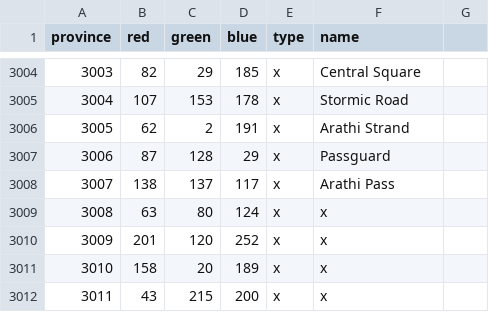
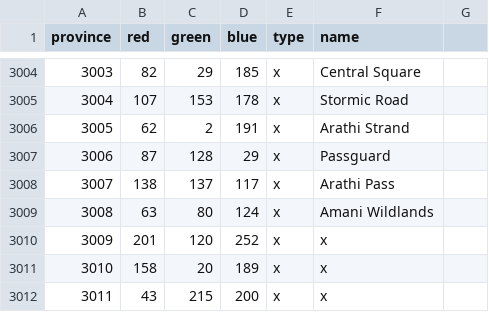
Before and after one commit to nastyasalways/warcraft_universalis, a CSV file: map/definition.csv, drawn as a sheet; only a part is shown, gaps mark what is left out.

Commit message:
Bugfix
Fix 'Redridge Mountains in Ghostlands' Bug
Fix Events text in polish localisation
Fix Silver Guard province picture
Some updates to existing Alliances
Minor Fixes

```diff
--- a/map/definition.csv
+++ b/map/definition.csv
@@ -3008,3 +3008,3 @@ province;red;green;blue;type;name;
 3007;138;137;117;x;Arathi Pass;
-3008;63;80;124;x;x;
+3008;63;80;124;x;Amani Wildlands;
 3009;201;120;252;x;x;
```
Also changed, not shown: 11 other files.
